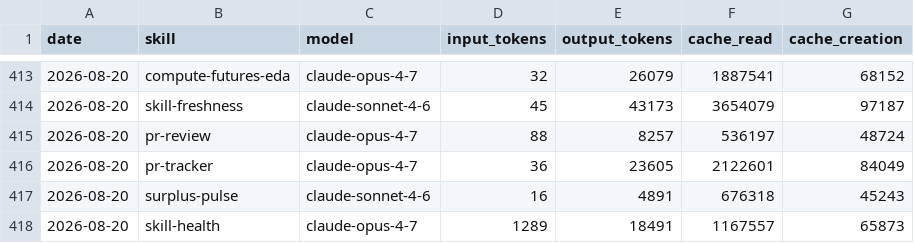
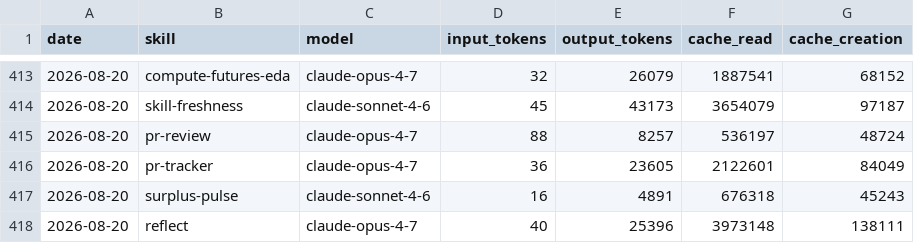
Before and after one commit to swarm-ai-research/aeon, a CSV file: memory/token-usage.csv, drawn as a sheet; only a part is shown, gaps mark what is left out.

Commit message:
chore(reflect): auto-commit 2026-08-20

```diff
--- a/memory/token-usage.csv
+++ b/memory/token-usage.csv
@@ -417,2 +417,2 @@ date,skill,model,input_tokens,output_tokens,cache_read,cache_creation
 2026-08-20,surplus-pulse,claude-sonnet-4-6,16,4891,676318,45243
-2026-08-20,skill-health,claude-opus-4-7,1289,18491,1167557,65873
+2026-08-20,reflect,claude-opus-4-7,40,25396,3973148,138111
```
Also changed, not shown: 11 other files.
